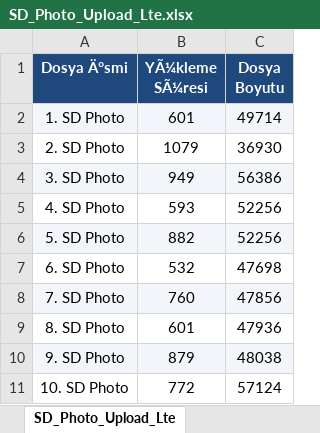
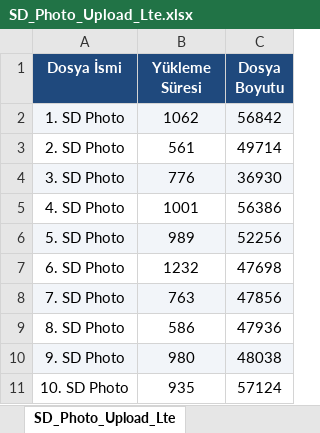
Before and after one commit to sumeyyeozmen91/uploadDownload, an Excel workbook: SD_Photo_Upload_Lte.xlsx, sheet SD_Photo_Upload_Lte, drawn as a sheet; values as stored, in another font and other column widths than the file's, no borders; the diff names each change by its address in the sheet, - before the commit and + after, or states it on an @@ line.

```diff
--- a/SD_Photo_Upload_Lte.xlsx (sheet SD_Photo_Upload_Lte)
+++ b/SD_Photo_Upload_Lte.xlsx (sheet SD_Photo_Upload_Lte)
-A1: Dosya Ä°smi
+A1: Dosya İsmi
-B1: YÃ¼kleme SÃ¼resi
+B1: Yükleme Süresi
-B2 (Yükleme Süresi): 601
+B2 (Yükleme Süresi): 1062
-C2 (Dosya Boyutu): 49714
+C2 (Dosya Boyutu): 56842
-B3 (Yükleme Süresi): 1079
+B3 (Yükleme Süresi): 561
-C3 (Dosya Boyutu): 36930
+C3 (Dosya Boyutu): 49714
-B4 (Yükleme Süresi): 949
+B4 (Yükleme Süresi): 776
-C4 (Dosya Boyutu): 56386
+C4 (Dosya Boyutu): 36930
-B5 (Yükleme Süresi): 593
+B5 (Yükleme Süresi): 1001
-C5 (Dosya Boyutu): 52256
+C5 (Dosya Boyutu): 56386
-B6 (Yükleme Süresi): 882
+B6 (Yükleme Süresi): 989
-B7 (Yükleme Süresi): 532
+B7 (Yükleme Süresi): 1232
-B8 (Yükleme Süresi): 760
+B8 (Yükleme Süresi): 763
-B9 (Yükleme Süresi): 601
+B9 (Yükleme Süresi): 586
-B10 (Yükleme Süresi): 879
+B10 (Yükleme Süresi): 980
-B11 (Yükleme Süresi): 772
+B11 (Yükleme Süresi): 935
```
Also changed, not shown: SD_2DkVideo_Wa_Upload_Wifi.xlsx, SD_Photo_Download_Lte.xlsx, 30 other files.
